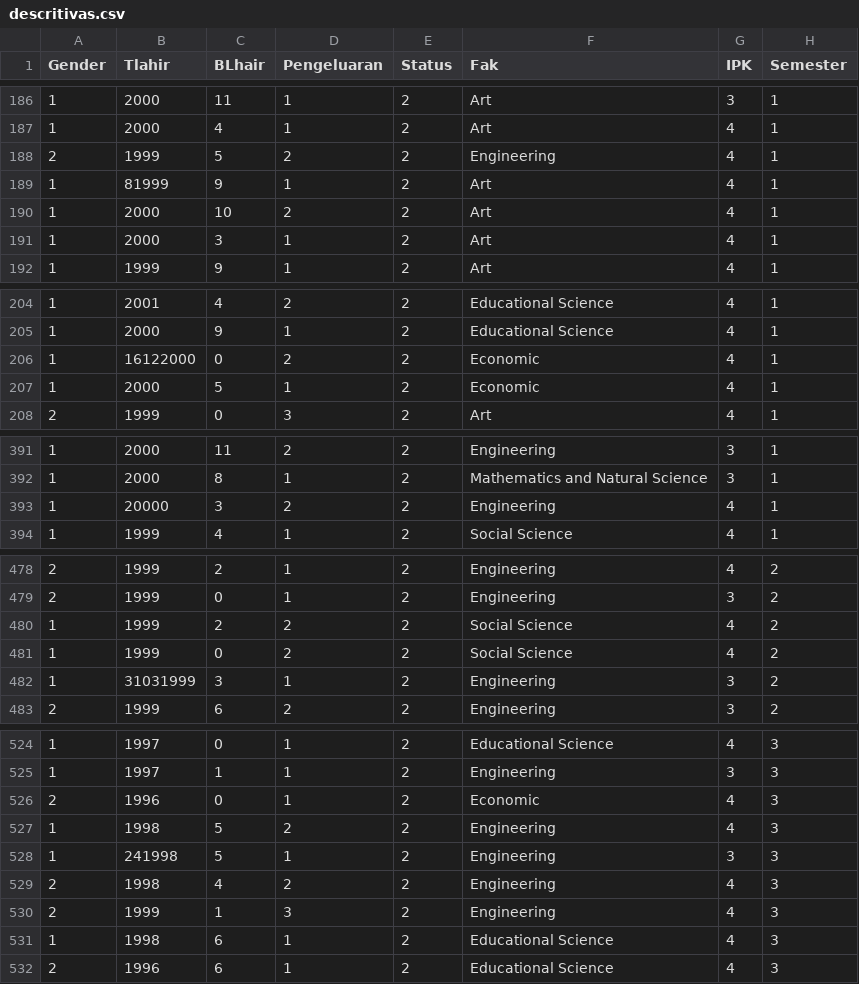
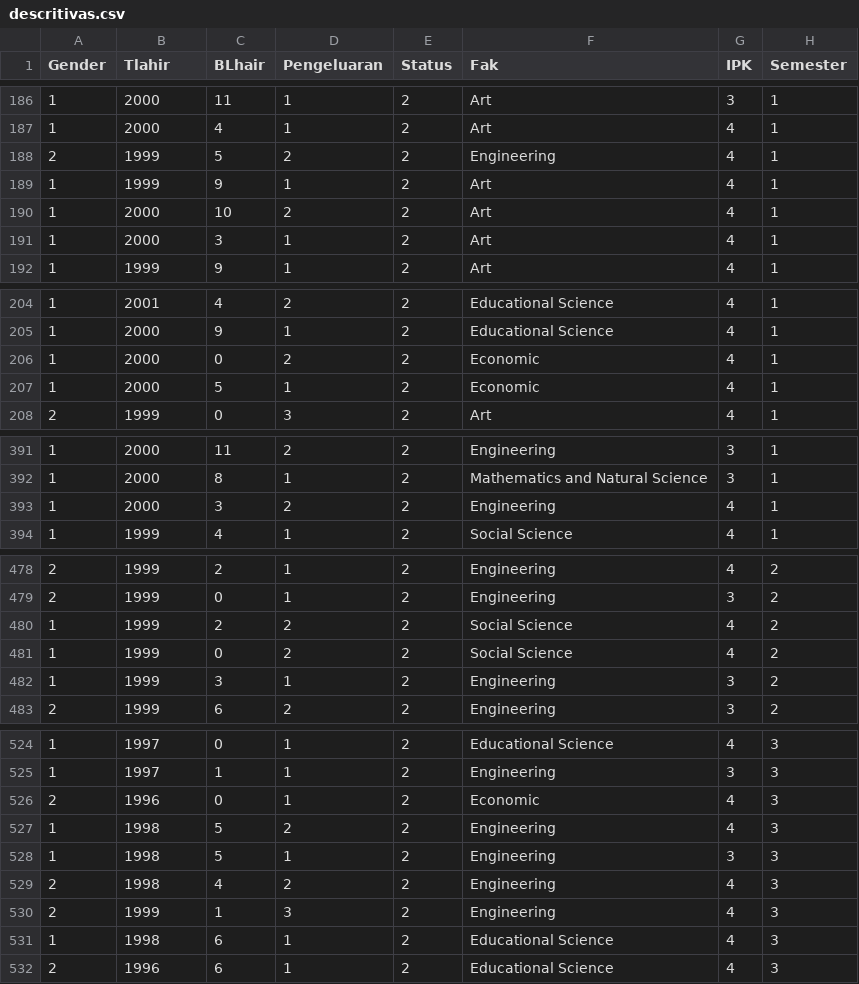
Before and after one commit to GothamAnalytics-7/Modelacao-Bayesiana, a CSV file: data/4_conjuntos(dev)/descritivas.csv, drawn as a sheet; only a part is shown, gaps mark what is left out; the diff covers the shown part only.

```diff
--- a/data/4_conjuntos(dev)/descritivas.csv
+++ b/data/4_conjuntos(dev)/descritivas.csv
@@ -188,3 +188,3 @@ Gender,Tlahir,BLhair,Pengeluaran,Status,Fak,IPK,Semester
 2,1999,5,2,2,Engineering,4,1
-1,81999,9,1,2,Art,4,1
+1,1999,9,1,2,Art,4,1
 1,2000,10,2,2,Art,4,1
@@ -205,3 +205,3 @@ Gender,Tlahir,BLhair,Pengeluaran,Status,Fak,IPK,Semester
 1,2000,9,1,2,Educational Science,4,1
-1,16122000,0,2,2,Economic,4,1
+1,2000,0,2,2,Economic,4,1
 1,2000,5,1,2,Economic,4,1
@@ -392,3 +392,3 @@ Gender,Tlahir,BLhair,Pengeluaran,Status,Fak,IPK,Semester
 1,2000,8,1,2,Mathematics and Natural Science,3,1
-1,20000,3,2,2,Engineering,4,1
+1,2000,3,2,2,Engineering,4,1
 1,1999,4,1,2,Social Science,4,1
@@ -481,3 +481,3 @@ Gender,Tlahir,BLhair,Pengeluaran,Status,Fak,IPK,Semester
 1,1999,0,2,2,Social Science,4,2
-1,31031999,3,1,2,Engineering,3,2
+1,1999,3,1,2,Engineering,3,2
 2,1999,6,2,2,Engineering,3,2
@@ -527,3 +527,3 @@ Gender,Tlahir,BLhair,Pengeluaran,Status,Fak,IPK,Semester
 1,1998,5,2,2,Engineering,4,3
-1,241998,5,1,2,Engineering,3,3
+1,1998,5,1,2,Engineering,3,3
 2,1998,4,2,2,Engineering,4,3
```
Also changed, not shown: 10 edited cells elsewhere in this file, 8 other files.
